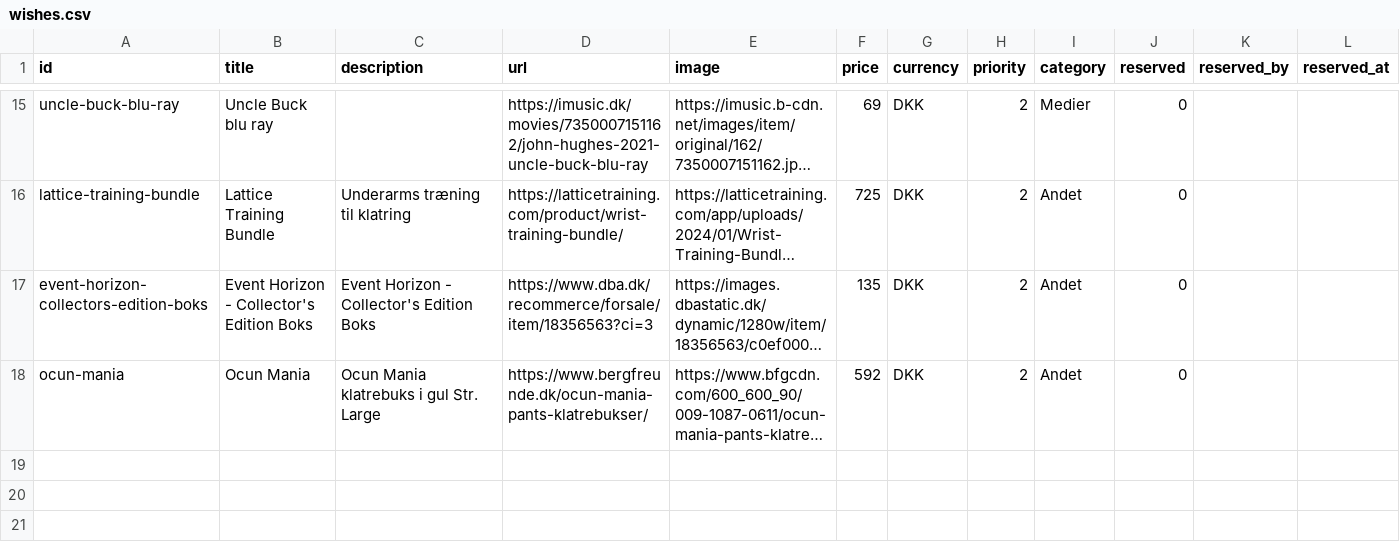
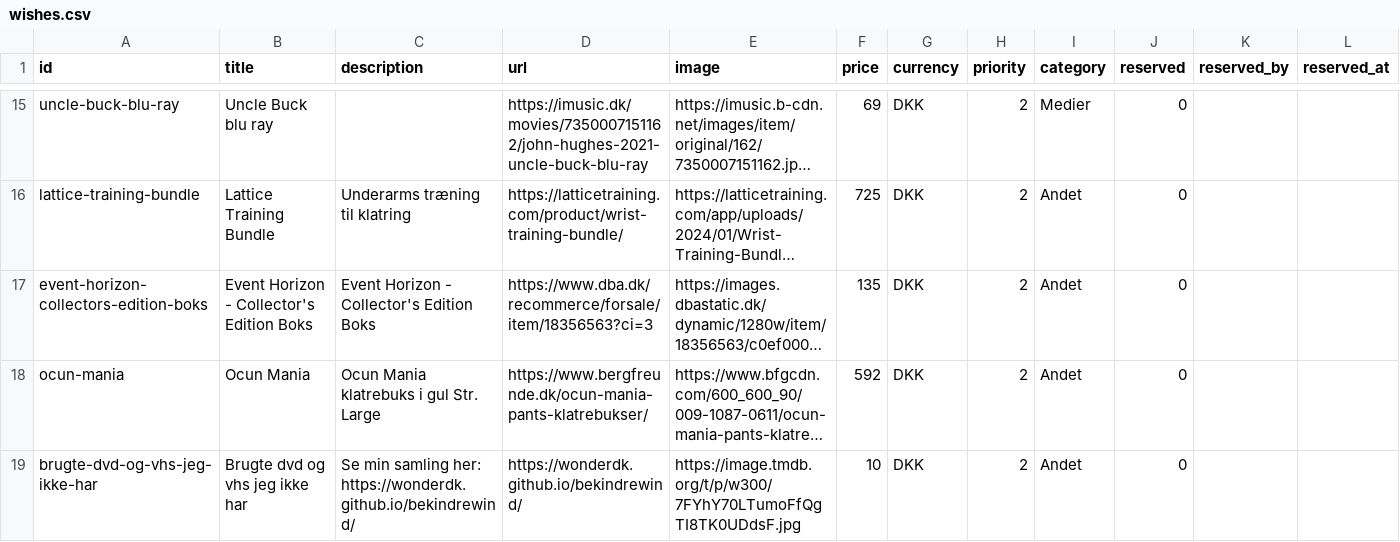
Before and after one commit to wonderdk/wishlistr, a CSV file: wishes.csv, drawn as a sheet; only a part is shown, gaps mark what is left out; long unchanged cells end in …; the diff names each change by its address in the sheet, - before the commit and + after, or states it on an @@ line.

Commit message:
Add wish: Brugte dvd og vhs jeg ikke har

```diff
--- a/wishes.csv
+++ b/wishes.csv
+row 19: brugte-dvd-og-vhs-jeg-ikke-har | Brugte dvd og vhs jeg ikke har | Se min samling her: https://wonderdk.github.io/bekindrewind/ | https://wonderdk.github.io/bekindrewind/ | https://image.tmdb.org/t/p/w300/7FYhY70LTumoFfQgTI8TK0UDdsF.jpg | 10 | DKK | 2 | Andet | 0
```
